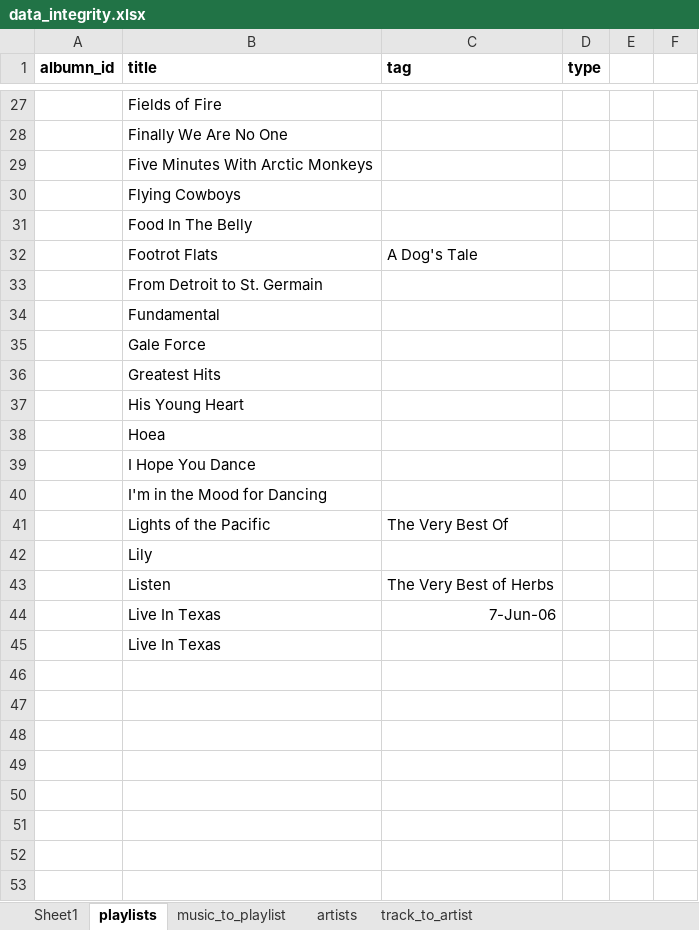
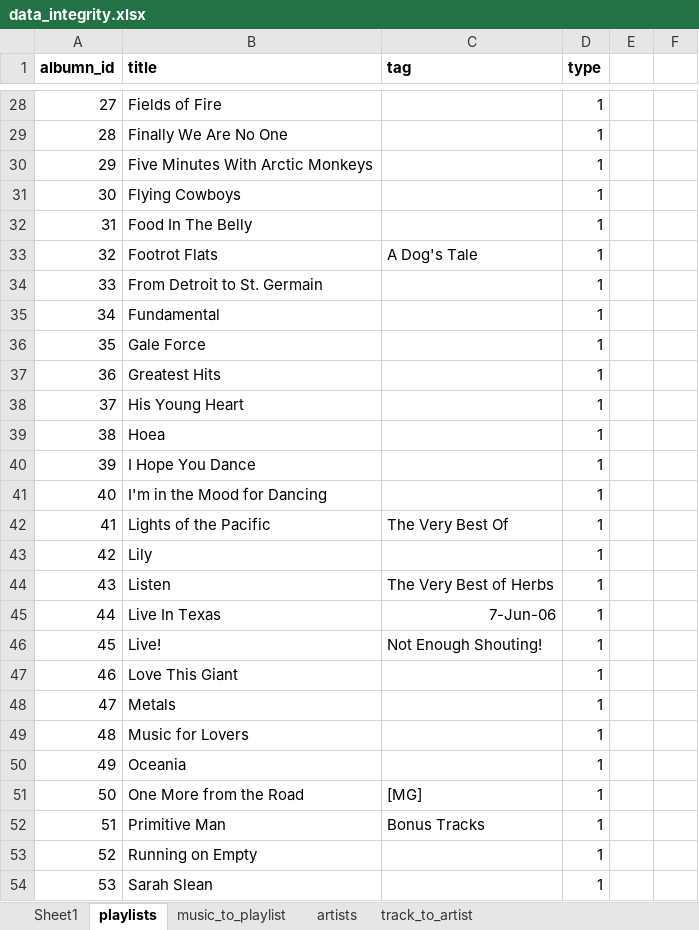
Before and after one commit to betabites/csi-music-website, an Excel workbook: data_files/data_integrity.xlsx, sheet playlists, drawn as a sheet; only a part is shown, gaps mark what is left out; values as stored, in another font and other column widths than the file's, no borders; removed rows and columns are numbered as before the commit, all else as after; the diff covers the shown part only; the diff names each change by its address in the sheet, - before the commit and + after, or states it on an @@ line.

Commit message:
Finished putting albumns into playlists table

```diff
--- a/data_files/data_integrity.xlsx (sheet playlists)
+++ b/data_files/data_integrity.xlsx (sheet playlists)
-A28 (albumn_id): (empty)
+A28 (albumn_id): 27
-D28:D45 (type): (empty)
+D28:D45 (type): 1
-A29 (albumn_id): (empty)
+A29 (albumn_id): 28
-A30 (albumn_id): (empty)
+A30 (albumn_id): 29
-A31 (albumn_id): (empty)
+A31 (albumn_id): 30
-A32 (albumn_id): (empty)
+A32 (albumn_id): 31
-A33 (albumn_id): (empty)
+A33 (albumn_id): 32
-A34 (albumn_id): (empty)
+A34 (albumn_id): 33
-A35 (albumn_id): (empty)
+A35 (albumn_id): 34
-A36 (albumn_id): (empty)
+A36 (albumn_id): 35
-A37 (albumn_id): (empty)
+A37 (albumn_id): 36
-A38 (albumn_id): (empty)
+A38 (albumn_id): 37
-A39 (albumn_id): (empty)
+A39 (albumn_id): 38
-A40 (albumn_id): (empty)
+A40 (albumn_id): 39
-A41 (albumn_id): (empty)
+A41 (albumn_id): 40
-A42 (albumn_id): (empty)
+A42 (albumn_id): 41
-A43 (albumn_id): (empty)
+A43 (albumn_id): 42
-A44 (albumn_id): (empty)
+A44 (albumn_id): 43
-A45 (albumn_id): (empty)
+A45 (albumn_id): 44
-row 45:  | Live In Texas
+row 46: 45 | Live! | Not Enough Shouting! | 1
+row 47: 46 | Love This Giant |  | 1
+row 48: 47 | Metals |  | 1
+row 49: 48 | Music for Lovers |  | 1
+row 50: 49 | Oceania |  | 1
+row 51: 50 | One More from the Road | [MG] | 1
+row 52: 51 | Primitive Man | Bonus Tracks | 1
+row 53: 52 | Running on Empty |  | 1
+row 54: 53 | Sarah Slean |  | 1
```
Also changed, not shown: 26 added rows, 1 removed row and 52 edited cells elsewhere in this sheet, sheet music_to_playlist, sheet Sheet1.
